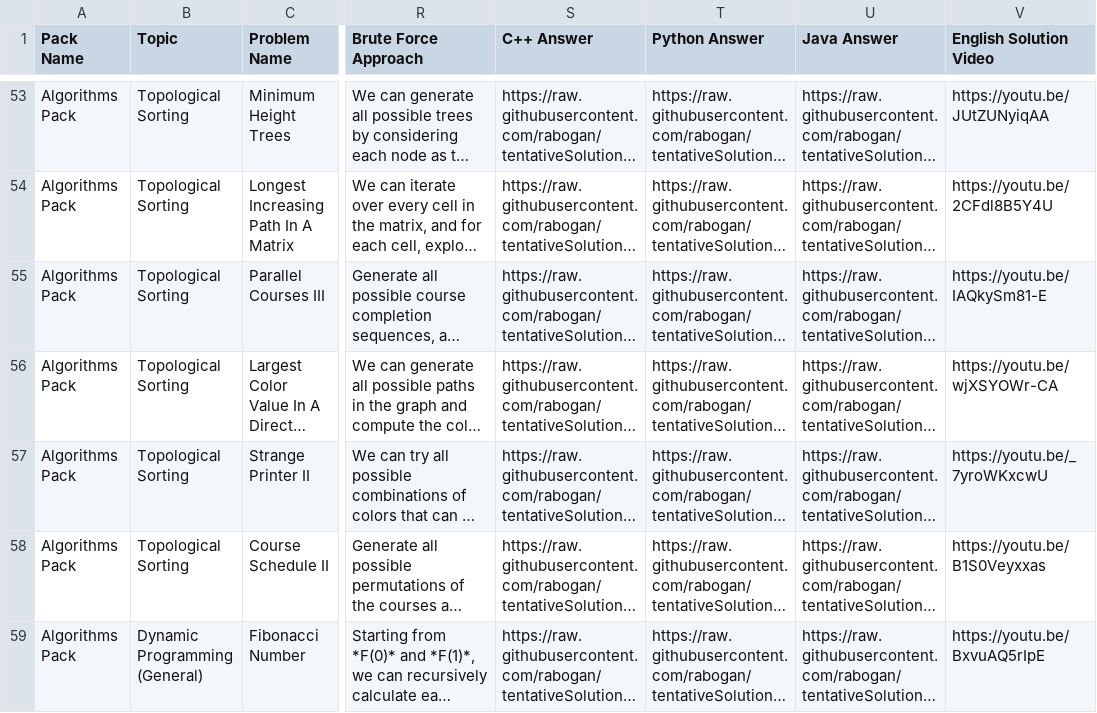
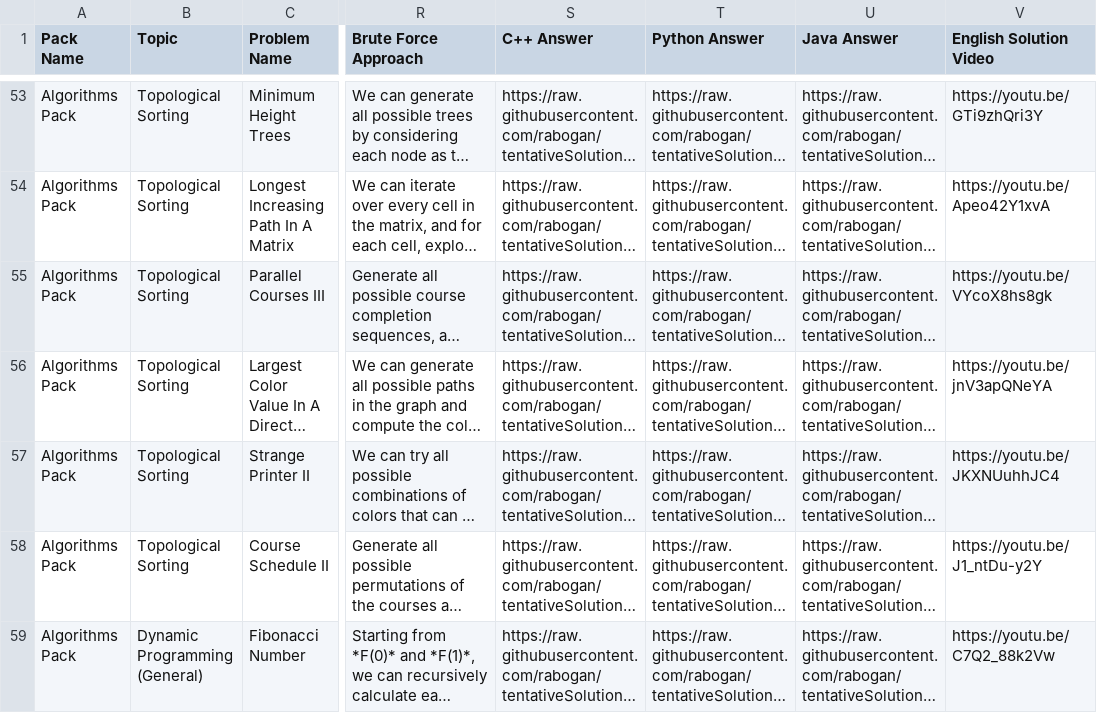
Before and after one commit to kinstugi/leetcard_backend, a TSV file: packs/AlgorithmsPack.tsv, drawn as a sheet; only a part is shown, gaps mark what is left out; long unchanged cells end in …; the diff covers the shown part only; the diff names each change by its address in the sheet, - before the commit and + after, or states it on an @@ line.

Commit message:
Add Updated Video Files
Not all of it is perfect, but the videos are recorded

```diff
--- a/packs/AlgorithmsPack.tsv
+++ b/packs/AlgorithmsPack.tsv
-V53 (English Solution Video): https://youtu.be/JUtZUNyiqAA
+V53 (English Solution Video): https://youtu.be/GTi9zhQri3Y
-V54 (English Solution Video): https://youtu.be/2CFdl8B5Y4U
+V54 (English Solution Video): https://youtu.be/Apeo42Y1xvA
-V55 (English Solution Video): https://youtu.be/IAQkySm81-E
+V55 (English Solution Video): https://youtu.be/VYcoX8hs8gk
-V56 (English Solution Video): https://youtu.be/wjXSYOWr-CA
+V56 (English Solution Video): https://youtu.be/jnV3apQNeYA
-V57 (English Solution Video): https://youtu.be/_7yroWKxcwU
+V57 (English Solution Video): https://youtu.be/JKXNUuhhJC4
-V58 (English Solution Video): https://youtu.be/B1S0Veyxxas
+V58 (English Solution Video): https://youtu.be/J1_ntDu-y2Y
-V59 (English Solution Video): https://youtu.be/BxvuAQ5rIpE
+V59 (English Solution Video): https://youtu.be/C7Q2_88k2Vw
```
Also changed, not shown: 117 edited cells elsewhere in this file, packs/CodingInterviews.tsv.
